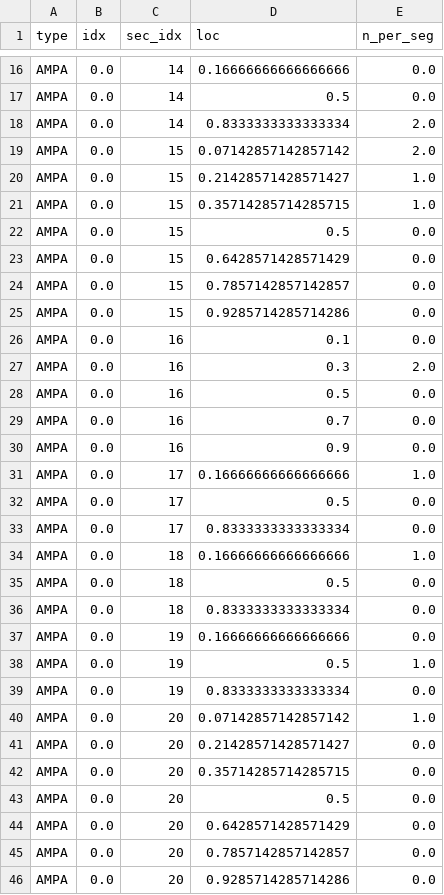
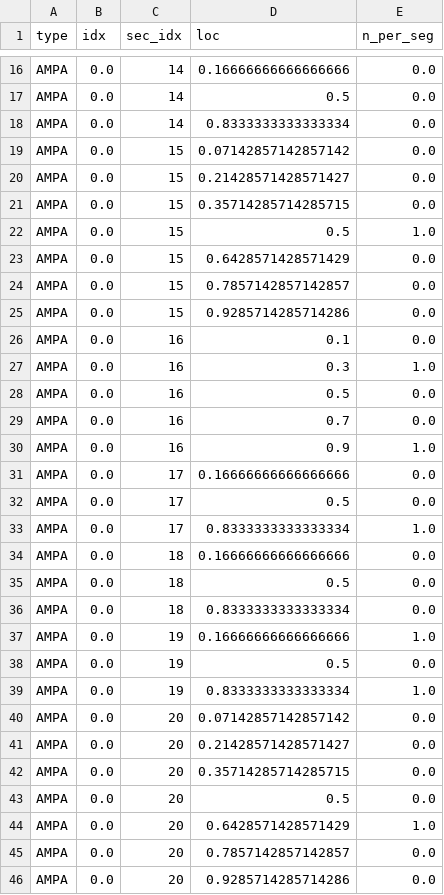
Before and after one commit to Poirazi-Lab/DendroTweaks, a CSV file: examples/Park_2019/stimuli/50_AMPA_apical.csv, drawn as a sheet; only a part is shown, gaps mark what is left out; the diff covers the shown part only.

```diff
--- a/examples/Park_2019/stimuli/50_AMPA_apical.csv
+++ b/examples/Park_2019/stimuli/50_AMPA_apical.csv
@@ -17,7 +17,7 @@ AMPA,0.0,14,0.16666666666666666,0.0
 AMPA,0.0,14,0.5,0.0
-AMPA,0.0,14,0.8333333333333334,2.0
-AMPA,0.0,15,0.07142857142857142,2.0
-AMPA,0.0,15,0.21428571428571427,1.0
-AMPA,0.0,15,0.35714285714285715,1.0
-AMPA,0.0,15,0.5,0.0
+AMPA,0.0,14,0.8333333333333334,0.0
+AMPA,0.0,15,0.07142857142857142,0.0
+AMPA,0.0,15,0.21428571428571427,0.0
+AMPA,0.0,15,0.35714285714285715,0.0
+AMPA,0.0,15,0.5,1.0
 AMPA,0.0,15,0.6428571428571429,0.0
@@ -26,16 +26,16 @@ AMPA,0.0,15,0.9285714285714286,0.0
 AMPA,0.0,16,0.1,0.0
-AMPA,0.0,16,0.3,2.0
+AMPA,0.0,16,0.3,1.0
 AMPA,0.0,16,0.5,0.0
 AMPA,0.0,16,0.7,0.0
-AMPA,0.0,16,0.9,0.0
-AMPA,0.0,17,0.16666666666666666,1.0
+AMPA,0.0,16,0.9,1.0
+AMPA,0.0,17,0.16666666666666666,0.0
 AMPA,0.0,17,0.5,0.0
-AMPA,0.0,17,0.8333333333333334,0.0
-AMPA,0.0,18,0.16666666666666666,1.0
+AMPA,0.0,17,0.8333333333333334,1.0
+AMPA,0.0,18,0.16666666666666666,0.0
 AMPA,0.0,18,0.5,0.0
 AMPA,0.0,18,0.8333333333333334,0.0
-AMPA,0.0,19,0.16666666666666666,0.0
-AMPA,0.0,19,0.5,1.0
-AMPA,0.0,19,0.8333333333333334,0.0
-AMPA,0.0,20,0.07142857142857142,1.0
+AMPA,0.0,19,0.16666666666666666,1.0
+AMPA,0.0,19,0.5,0.0
+AMPA,0.0,19,0.8333333333333334,1.0
+AMPA,0.0,20,0.07142857142857142,0.0
 AMPA,0.0,20,0.21428571428571427,0.0
@@ -43,3 +43,3 @@ AMPA,0.0,20,0.35714285714285715,0.0
 AMPA,0.0,20,0.5,0.0
-AMPA,0.0,20,0.6428571428571429,0.0
+AMPA,0.0,20,0.6428571428571429,1.0
 AMPA,0.0,20,0.7857142857142857,0.0
```
Also changed, not shown: 61 edited cells elsewhere in this file, 9 other files.
